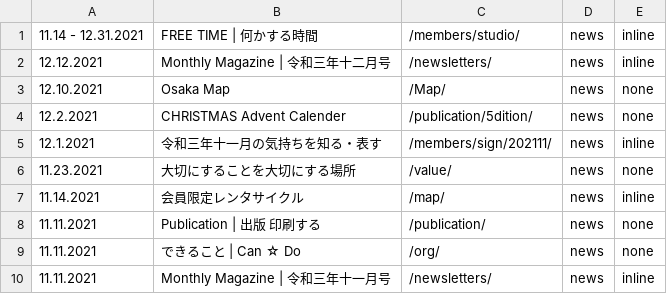
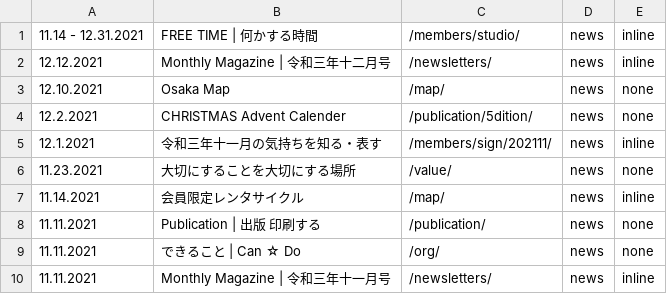
Before and after one commit to creative-community-pehu/index, a CSV file: ver/topics.csv, drawn as a sheet; only a part is shown.

Commit message:
Update topics.csv

```diff
--- a/ver/topics.csv
+++ b/ver/topics.csv
@@ -2,3 +2,3 @@
 12.12.2021 ,"Monthly Magazine | 令和三年十二月号","/newsletters/",news,inline
-12.10.2021 ,"Osaka Map","/Map/",news,none
+12.10.2021 ,"Osaka Map","/map/",news,none
 12.2.2021 ,"CHRISTMAS Advent Calender","/publication/5dition/",news,none
```
